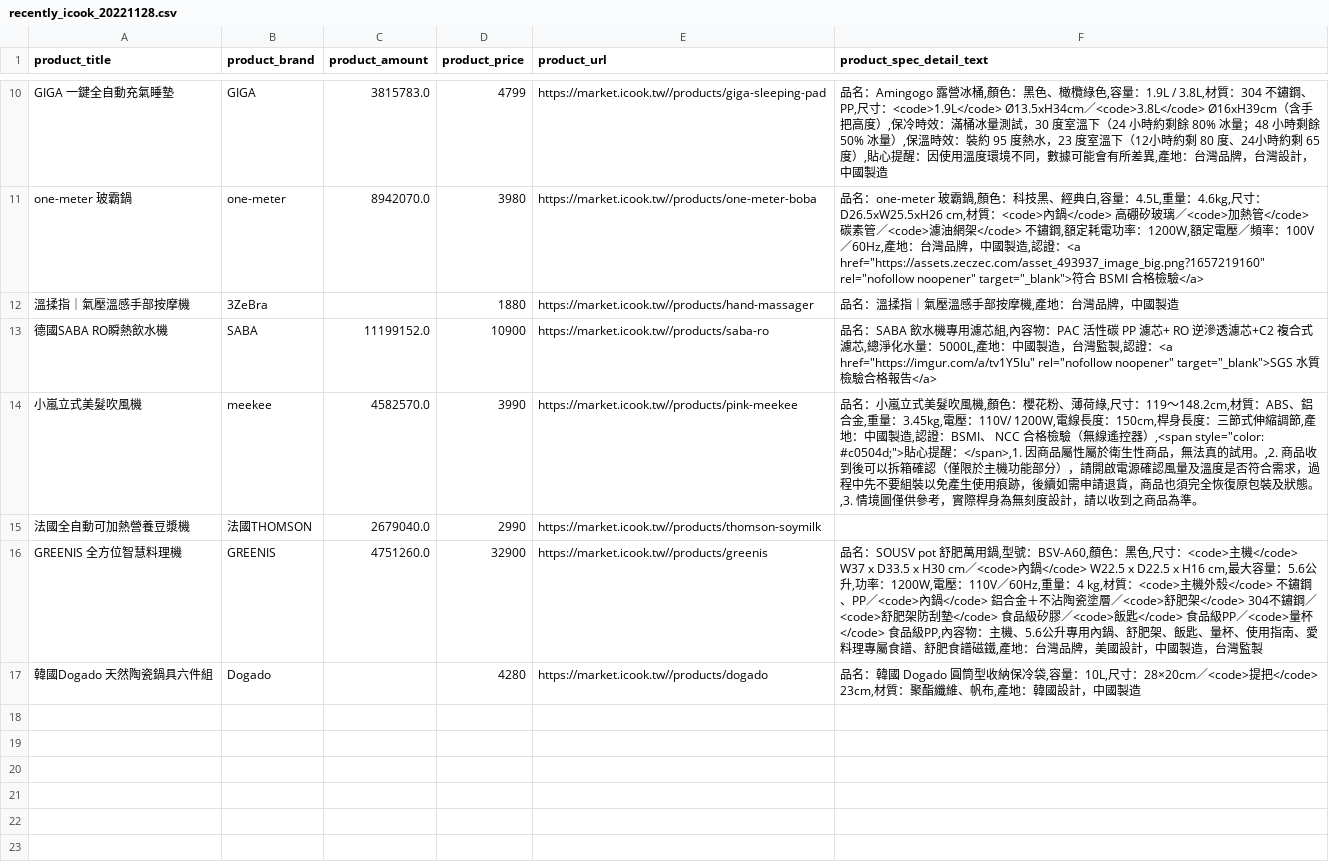
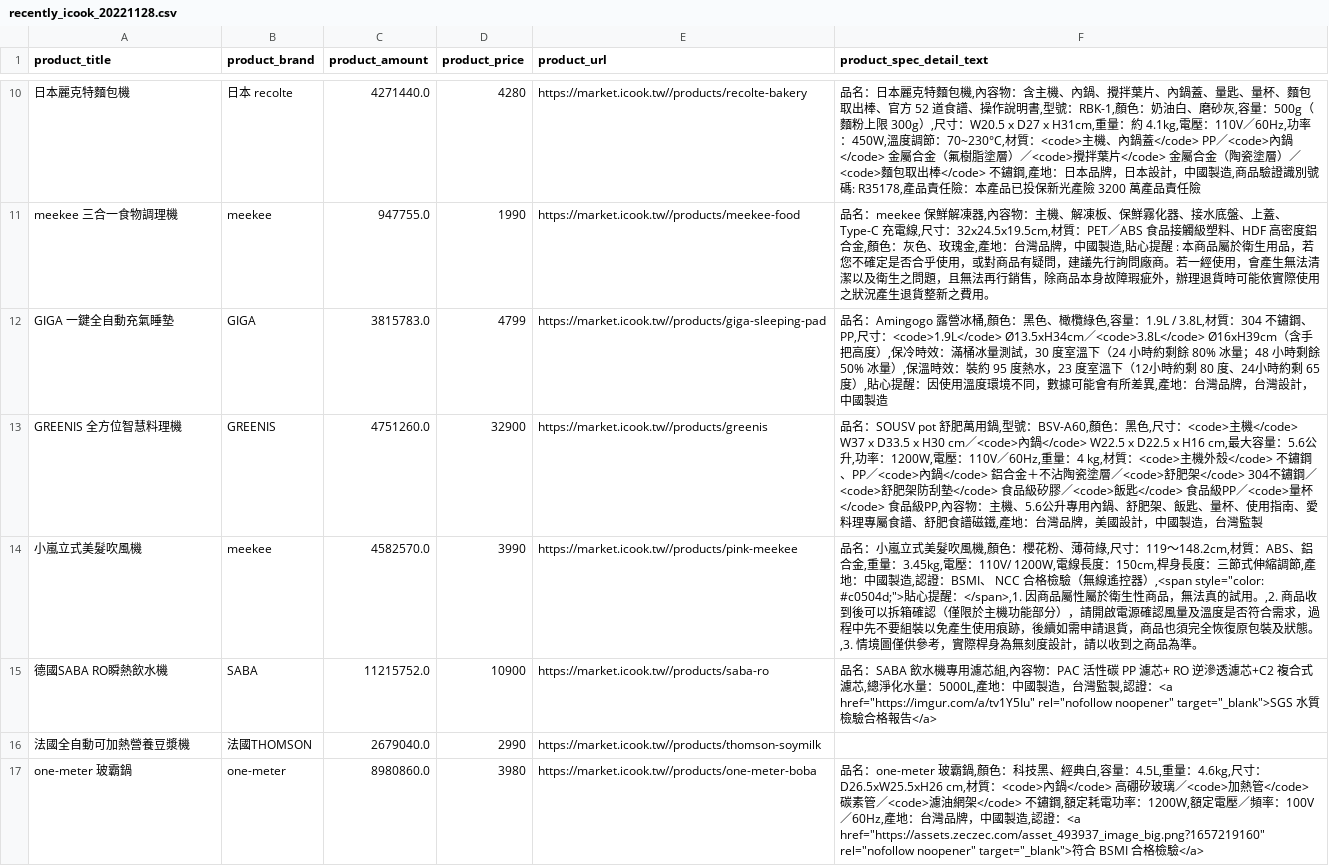
Before and after one commit to greenmac/meimaii-crawler-icook, a CSV file: data/recently_icook_20221128.csv, drawn as a sheet; only a part is shown, gaps mark what is left out; removed rows and columns are numbered as before the commit, all else as after; the diff covers the shown part only; the diff names each change by its address in the sheet, - before the commit and + after, or states it on an @@ line.

```diff
--- a/data/recently_icook_20221128.csv
+++ b/data/recently_icook_20221128.csv
+row 10: 日本麗克特麵包機 | 日本 recolte | 4271440.0 | 4280 | https://market.icook.tw//products/recolte-bakery | 品名：日本麗克特麵包機,內容物：含主機、內鍋、攪拌葉片、內鍋蓋、量匙、量杯、麵包取出棒、官方 52 道食譜、操作說明書,型號：RBK-1,顏色：奶油白、磨砂灰,容量：500g（麵粉上限 300g）,尺寸：W20.5 x D27 x H31cm,重量：約 4.1kg,電壓：110V／60Hz,功率：450W,溫度調節：70~230°C,材質：<code>主機、內鍋蓋</code> PP／<code>內鍋</code> 金屬合金（氟樹脂塗層）／<code>攪拌葉片</code> 金屬合金（陶瓷塗層）／<code>麵包取出棒</code> 不鏽鋼,產地：日本品牌，日本設計，中國製造,商品驗證識別號碼: R35178,產品責任險：本產品已投保新光產險 3200 萬產品責任險
+row 11: meekee 三合一食物調理機 | meekee | 947755.0 | 1990 | https://market.icook.tw//products/meekee-food | 品名：meekee 保鮮解凍器,內容物：主機、解凍板、保鮮霧化器、接水底盤、上蓋、Type-C 充電線,尺寸：32x24.5x19.5cm,材質：PET／ABS 食品接觸級塑料、HDF 高密度鋁合金,顏色：灰色、玫瑰金,產地：台灣品牌，中國製造,貼心提醒 : 本商品屬於衛生用品，若您不確定是否合乎使用，或對商品有疑問，建議先行詢問廠商。若一經使用，會產生無法清潔以及衛生之問題，且無法再行銷售，除商品本身故障瑕疵外，辦理退貨時可能依實際使用之狀況產生退貨整新之費用。
-row 11: one-meter 玻霸鍋 | one-meter | 8942070.0 | 3980 | https://market.icook.tw//products/one-meter-boba | 品名：one-meter 玻霸鍋,顏色：科技黑、經典白,容量：4.5L,重量：4.6kg,尺寸：D26.5xW25.5xH26 cm,材質：<code>內鍋</code> 高硼矽玻璃／<code>加熱管</code> 碳素管／<code>濾油網架</code> 不鏽鋼,額定耗電功率：1200W,額定電壓／頻率：100V／60Hz,產地：台灣品牌，中國製造,認證：<a href="https://assets.zeczec.com/asset_493937_image_big.png?1657219160" rel="nofollow noopener" target="_blank">符合 BSMI 合格檢驗</a>
-row 12: 溫揉指｜氣壓溫感手部按摩機 | 3ZeBra |  | 1880 | https://market.icook.tw//products/hand-massager | 品名：溫揉指｜氣壓溫感手部按摩機,產地：台灣品牌，中國製造
-row 13: 德國SABA RO瞬熱飲水機 | SABA | 11199152.0 | 10900 | https://market.icook.tw//products/saba-ro | 品名：SABA 飲水機專用濾芯組,內容物：PAC 活性碳 PP 濾芯+ RO 逆滲透濾芯+C2 複合式濾芯,總淨化水量：5000L,產地：中國製造，台灣監製,認證：<a href="https://imgur.com/a/tv1Y5Iu" rel="nofollow noopener" target="_blank">SGS 水質檢驗合格報告</a>
@@ row 16 moved to row 13: GREENIS 全方位智慧料理機 @@
+row 15: 德國SABA RO瞬熱飲水機 | SABA | 11215752.0 | 10900 | https://market.icook.tw//products/saba-ro | 品名：SABA 飲水機專用濾芯組,內容物：PAC 活性碳 PP 濾芯+ RO 逆滲透濾芯+C2 複合式濾芯,總淨化水量：5000L,產地：中國製造，台灣監製,認證：<a href="https://imgur.com/a/tv1Y5Iu" rel="nofollow noopener" target="_blank">SGS 水質檢驗合格報告</a>
-row 17: 韓國Dogado 天然陶瓷鍋具六件組 | Dogado |  | 4280 | https://market.icook.tw//products/dogado | 品名：韓國 Dogado 圓筒型收納保冷袋,容量：10L,尺寸：28×20cm／<code>提把</code> 23cm,材質：聚酯纖維、帆布,產地：韓國設計，中國製造
+row 17: one-meter 玻霸鍋 | one-meter | 8980860.0 | 3980 | https://market.icook.tw//products/one-meter-boba | 品名：one-meter 玻霸鍋,顏色：科技黑、經典白,容量：4.5L,重量：4.6kg,尺寸：D26.5xW25.5xH26 cm,材質：<code>內鍋</code> 高硼矽玻璃／<code>加熱管</code> 碳素管／<code>濾油網架</code> 不鏽鋼,額定耗電功率：1200W,額定電壓／頻率：100V／60Hz,產地：台灣品牌，中國製造,認證：<a href="https://assets.zeczec.com/asset_493937_image_big.png?1657219160" rel="nofollow noopener" target="_blank">符合 BSMI 合格檢驗</a>
```
Also changed, not shown: 3 added rows, 3 removed rows, 1 moved row and 2 edited cells elsewhere in this file, 3 other files.
